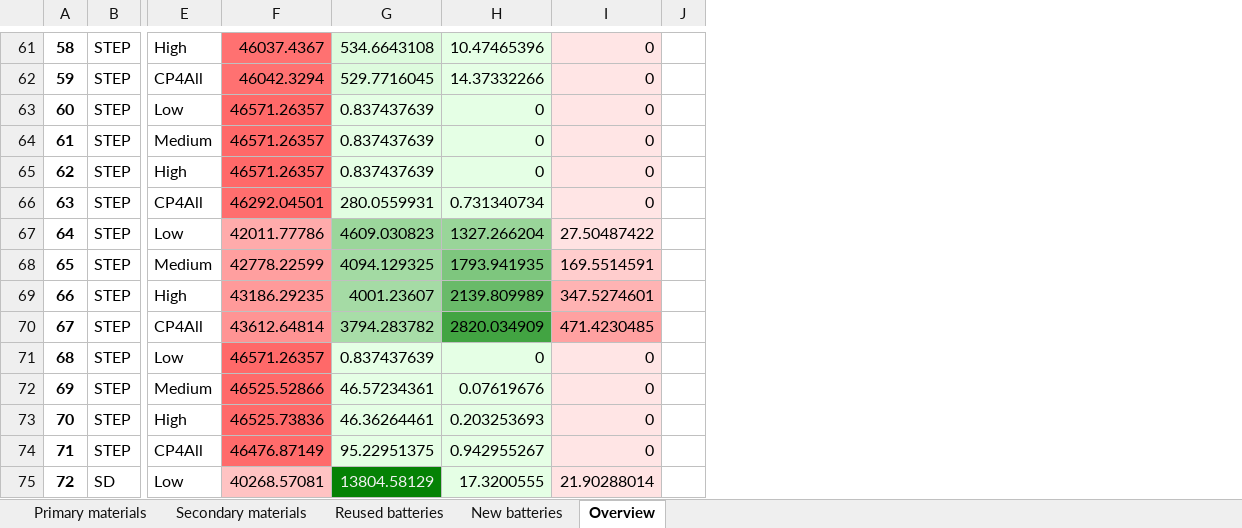
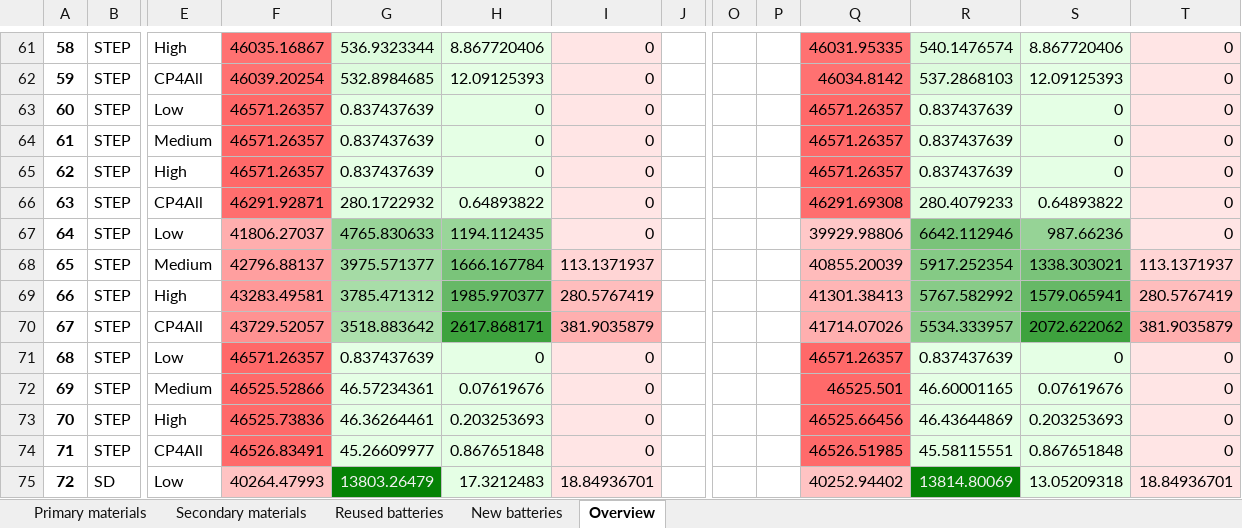
Before and after one commit to fernaag/V2G_in_EU, an Excel workbook: results/Manuscript/scenario_comparison_table.xlsx, sheet Overview, drawn as a sheet; only a part is shown, gaps mark what is left out; values as stored, in another font and other column widths than the file's, no borders; the diff covers the shown part only; the diff names each change by its address in the sheet, - before the commit and + after, or states it on an @@ line.

```diff
--- a/results/Manuscript/scenario_comparison_table.xlsx (sheet Overview)
+++ b/results/Manuscript/scenario_comparison_table.xlsx (sheet Overview)
+column O, empty
+column P, empty
+column Q, rows 61-75: 46031.95335 | 46034.8142 | 46571.26357 | 46571.26357 | 46571.26357 | 46291.69308 | 39929.98806 | 40855.20039 | 41301.38413 | 41714.07026 | 46571.26357 | 46525.501 | 46525.66456 | 46526.51985 | 40252.94402
+column R, rows 61-75: 540.1476574 | 537.2868103 | 0.837437639 | 0.837437639 | 0.837437639 | 280.4079233 | 6642.112946 | 5917.252354 | 5767.582992 | 5534.333957 | 0.837437639 | 46.60001165 | 46.43644869 | 45.58115551 | 13814.80069
+column S, rows 61-75: 8.867720406 | 12.09125393 | 0 | 0 | 0 | 0.64893822 | 987.66236 | 1338.303021 | 1579.065941 | 2072.622062 | 0 | 0.07619676 | 0.203253693 | 0.867651848 | 13.05209318
+column T, rows 61-75: 0 | 0 | 0 | 0 | 0 | 0 | 0 | 113.1371937 | 280.5767419 | 381.9035879 | 0 | 0 | 0 | 0 | 18.84936701
-F61: 46037.4367
+F61: 46035.16867
-G61: 534.6643108
+G61: 536.9323344
-H61: 10.47465396
+H61: 8.867720406
-F62: 46042.3294
+F62: 46039.20254
-G62: 529.7716045
+G62: 532.8984685
-H62: 14.37332266
+H62: 12.09125393
-F66: 46292.04501
+F66: 46291.92871
-G66: 280.0559931
+G66: 280.1722932
-H66: 0.731340734
+H66: 0.64893822
-F67: 42011.77786
+F67: 41806.27037
-G67: 4609.030823
+G67: 4765.830633
-H67: 1327.266204
+H67: 1194.112435
-I67: 27.50487422
+I67: 0
-F68: 42778.22599
+F68: 42796.88137
-G68: 4094.129325
+G68: 3975.571377
-H68: 1793.941935
+H68: 1666.167784
-I68: 169.5514591
+I68: 113.1371937
-F69: 43186.29235
+F69: 43283.49581
-G69: 4001.23607
+G69: 3785.471312
-H69: 2139.809989
+H69: 1985.970377
-I69: 347.5274601
+I69: 280.5767419
-F70: 43612.64814
+F70: 43729.52057
-G70: 3794.283782
+G70: 3518.883642
-H70: 2820.034909
+H70: 2617.868171
-I70: 471.4230485
+I70: 381.9035879
-F74: 46476.87149
+F74: 46526.83491
-G74: 95.22951375
+G74: 45.26609977
-H74: 0.942955267
+H74: 0.867651848
-F75: 40268.57081
+F75: 40264.47993
-G75: 13804.58129
+G75: 13803.26479
-H75: 17.3200555
+H75: 17.3212483
-I75: 21.90288014
+I75: 18.84936701
```
Also changed, not shown: 218 edited cells elsewhere in this sheet, 4 other files.
